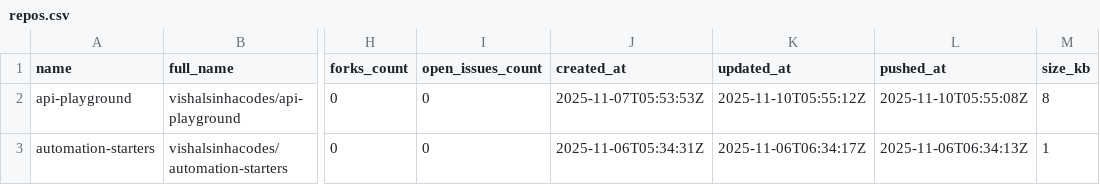
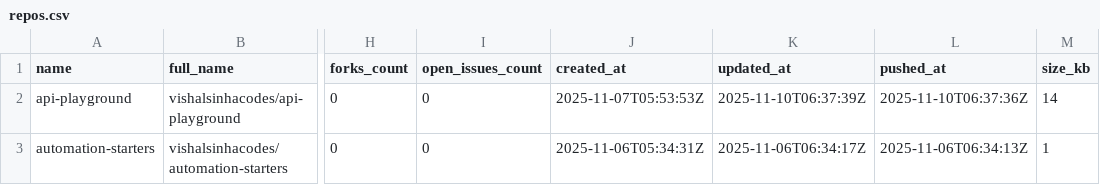
Before and after one commit to vishalsinhacodes/api-playground, a CSV file: repos.csv, drawn as a sheet; only a part is shown, gaps mark what is left out; the diff names each change by its address in the sheet, - before the commit and + after, or states it on an @@ line.

```diff
--- a/repos.csv
+++ b/repos.csv
-K2 (updated_at): 2025-11-10T05:55:12Z
+K2 (updated_at): 2025-11-10T06:37:39Z
-L2 (pushed_at): 2025-11-10T05:55:08Z
+L2 (pushed_at): 2025-11-10T06:37:36Z
-M2 (size_kb): 8
+M2 (size_kb): 14
```
Also changed, not shown: weather.csv, 7 other files.
